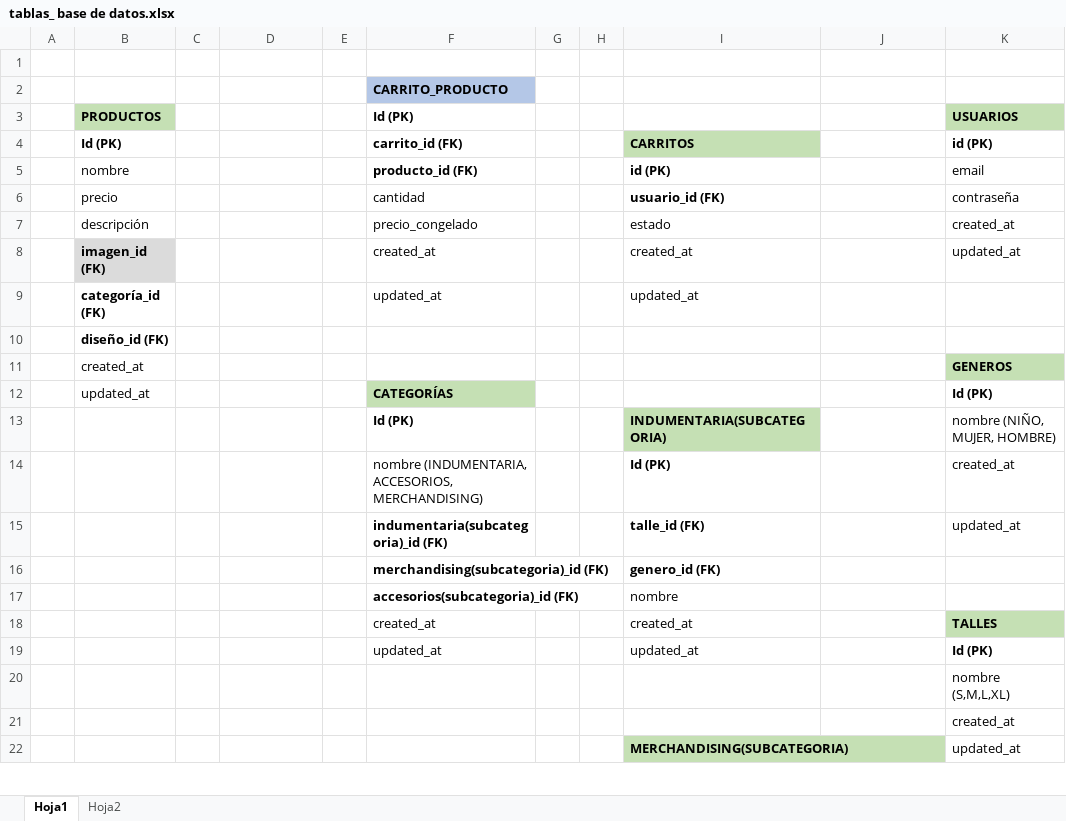
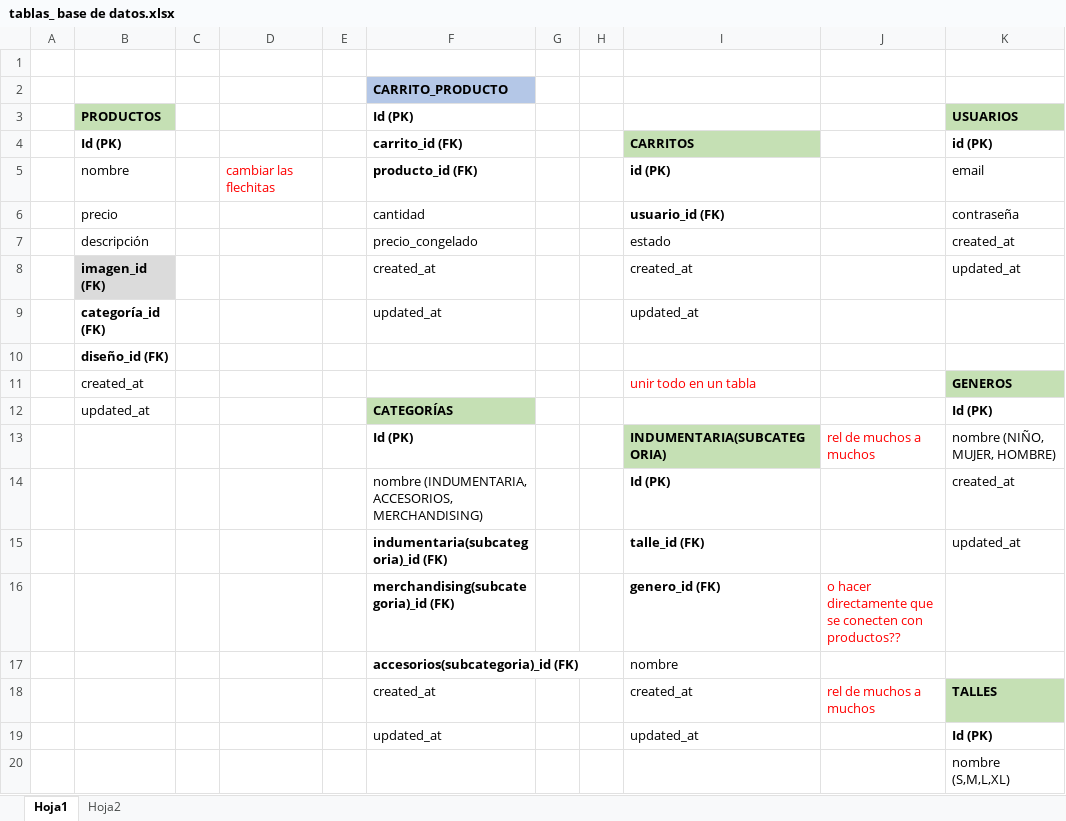
Before and after one commit to xiomaraOcampo/VisteteDePoder, an Excel workbook: tablas_ base de datos.xlsx, sheet Hoja1, drawn as a sheet; only a part is shown; the shorter side is filled out with more unchanged rows; values as stored, in another font and other column widths than the file's, no borders; charts and pictures not drawn; the diff names each change by its address in the sheet, - before the commit and + after, or states it on an @@ line.

Commit message:
tablas

```diff
--- a/tablas_ base de datos.xlsx (sheet Hoja1)
+++ b/tablas_ base de datos.xlsx (sheet Hoja1)
-D5: (empty)
+D5: cambiar las flechitas
-I11: (empty)
+I11: unir todo en un tabla
-J13: (empty)
+J13: rel de muchos a muchos
-J16: (empty)
+J16: o hacer directamente que se conecten con productos??
-J18: (empty)
+J18: rel de muchos a muchos
```
Also changed, not shown: sheet Hoja2, charts or pictures.
